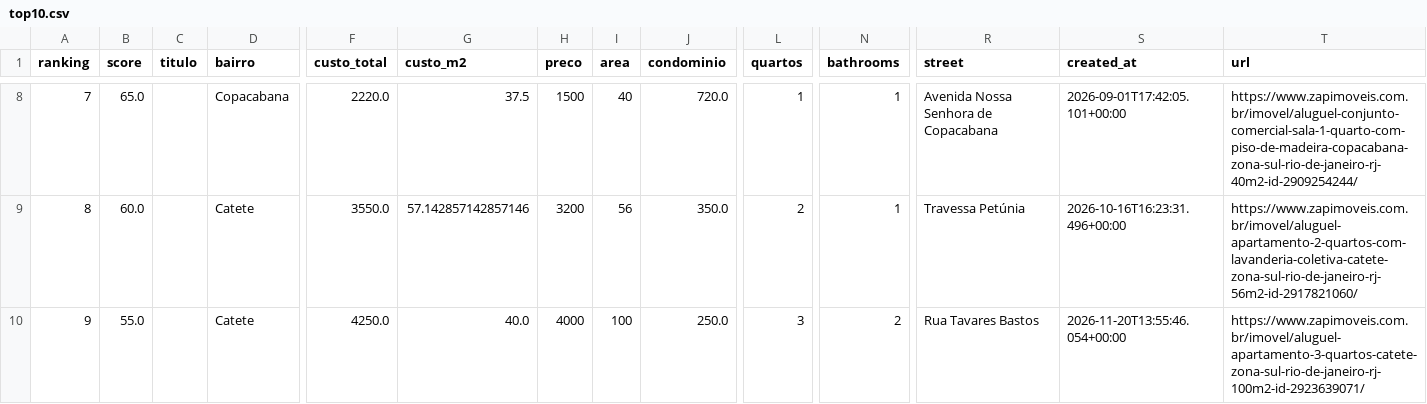
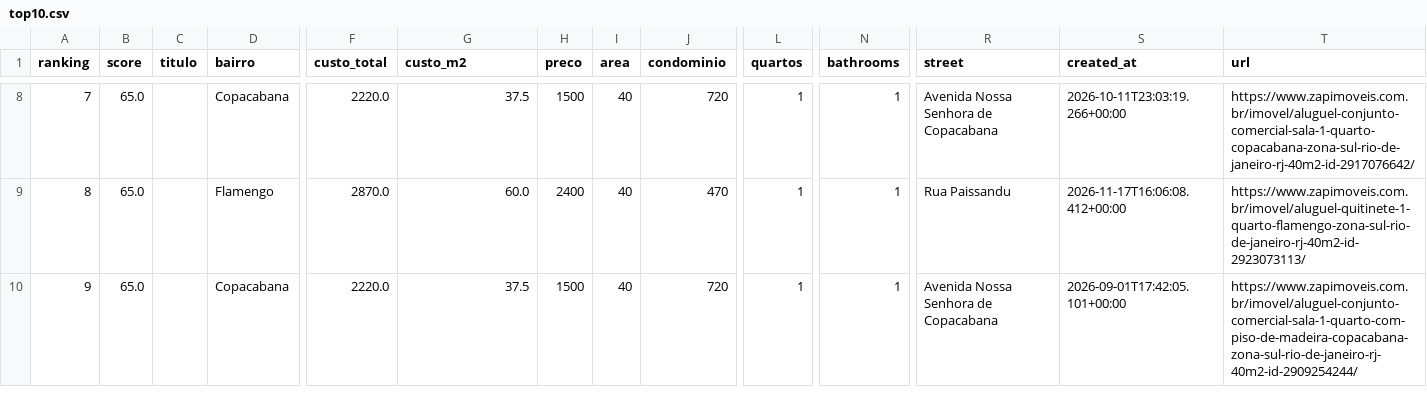
Before and after one commit to DboechatM/RentHunter, a CSV file: data/zap/top/top10.csv, drawn as a sheet; only a part is shown, gaps mark what is left out; the diff covers the shown part only; the diff names each change by its address in the sheet, - before the commit and + after, or states it on an @@ line.

```diff
--- a/data/zap/top/top10.csv
+++ b/data/zap/top/top10.csv
-J8 (condominio): 720.0
+J8 (condominio): 720
-S8 (created_at): 2026-09-01T17:42:05.101+00:00
+S8 (created_at): 2026-10-11T23:03:19.266+00:00
-T8 (url): https://www.zapimoveis.com.br/imovel/aluguel-conjunto-comercial-sala-1-quarto-com-piso-de-madeira-copacabana-zona-sul-rio-de-janeiro-rj-40m2-id-2909254244/
+T8 (url): https://www.zapimoveis.com.br/imovel/aluguel-conjunto-comercial-sala-1-quarto-copacabana-zona-sul-rio-de-janeiro-rj-40m2-id-2917076642/
-B9 (score): 60.0
+B9 (score): 65.0
-D9 (bairro): Catete
+D9 (bairro): Flamengo
-F9 (custo_total): 3550.0
+F9 (custo_total): 2870.0
-G9 (custo_m2): 57.142857142857146
+G9 (custo_m2): 60.0
-H9 (preco): 3200
+H9 (preco): 2400
-I9 (area): 56
+I9 (area): 40
-J9 (condominio): 350.0
+J9 (condominio): 470
-L9 (quartos): 2
+L9 (quartos): 1
-R9 (street): Travessa Petúnia
+R9 (street): Rua Paissandu
-S9 (created_at): 2026-10-16T16:23:31.496+00:00
+S9 (created_at): 2026-11-17T16:06:08.412+00:00
-T9 (url): https://www.zapimoveis.com.br/imovel/aluguel-apartamento-2-quartos-com-lavanderia-coletiva-catete-zona-sul-rio-de-janeiro-rj-56m2-id-2917821060/
+T9 (url): https://www.zapimoveis.com.br/imovel/aluguel-quitinete-1-quarto-flamengo-zona-sul-rio-de-janeiro-rj-40m2-id-2923073113/
-B10 (score): 55.0
+B10 (score): 65.0
-D10 (bairro): Catete
+D10 (bairro): Copacabana
-F10 (custo_total): 4250.0
+F10 (custo_total): 2220.0
-G10 (custo_m2): 40.0
+G10 (custo_m2): 37.5
-H10 (preco): 4000
+H10 (preco): 1500
-I10 (area): 100
+I10 (area): 40
-J10 (condominio): 250.0
+J10 (condominio): 720
-L10 (quartos): 3
+L10 (quartos): 1
-N10 (bathrooms): 2
+N10 (bathrooms): 1
-R10 (street): Rua Tavares Bastos
+R10 (street): Avenida Nossa Senhora de Copacabana
-S10 (created_at): 2026-11-20T13:55:46.054+00:00
+S10 (created_at): 2026-09-01T17:42:05.101+00:00
-T10 (url): https://www.zapimoveis.com.br/imovel/aluguel-apartamento-3-quartos-catete-zona-sul-rio-de-janeiro-rj-100m2-id-2923639071/
+T10 (url): https://www.zapimoveis.com.br/imovel/aluguel-conjunto-comercial-sala-1-quarto-com-piso-de-madeira-copacabana-zona-sul-rio-de-janeiro-rj-40m2-id-2909254244/
```
Also changed, not shown: 76 edited cells elsewhere in this file, 3 other files.
